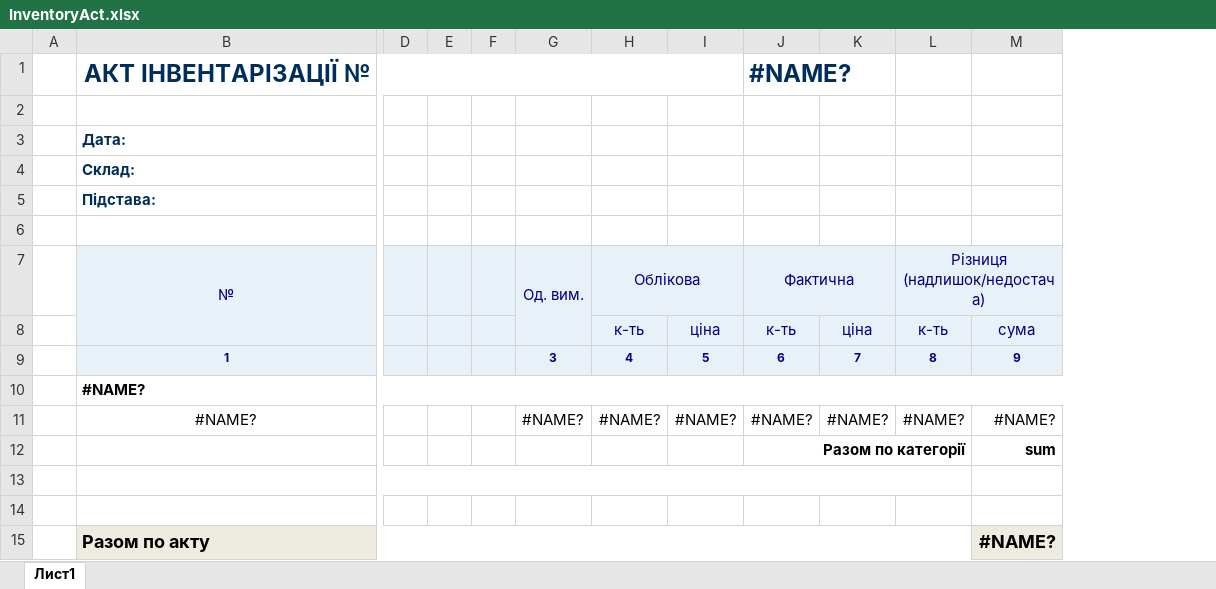
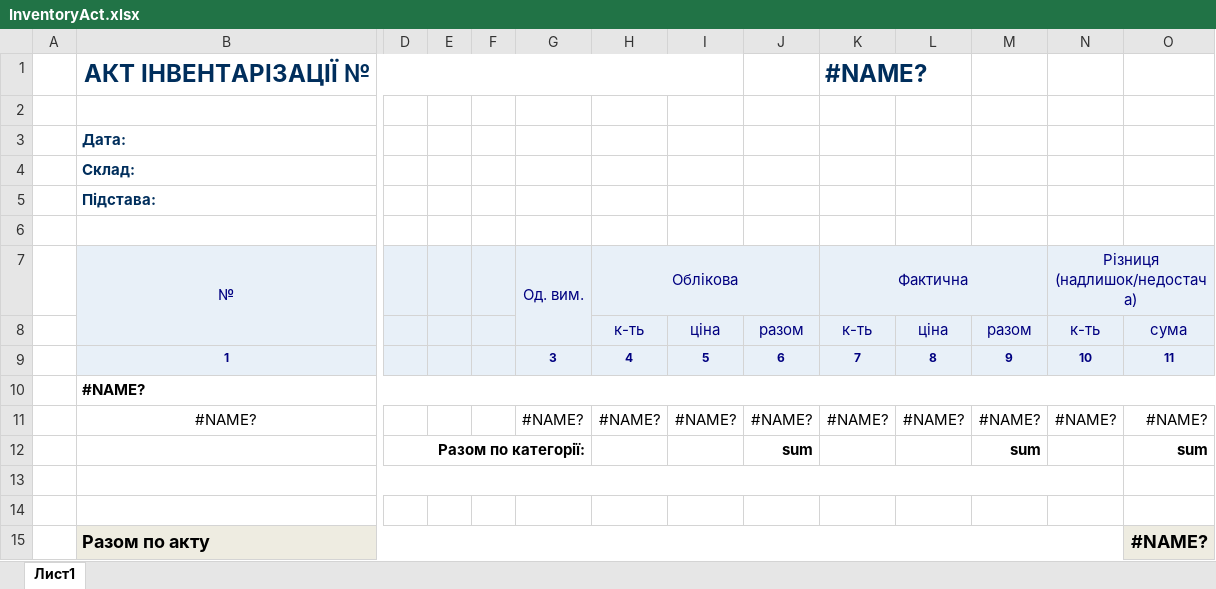
Before and after one commit to sp75/SP-Sklad, an Excel workbook: SP_Sklad/TempLate/InventoryAct.xlsx, sheet Лист1, drawn as a sheet; only a part is shown, gaps mark what is left out; values as stored, in another font and other column widths than the file's, no borders; removed rows and columns are numbered as before the commit, all else as after; rows hold the shown columns only; the diff names each change by its address in the sheet, - before the commit and + after, or states it on an @@ line.

```diff
--- a/SP_Sklad/TempLate/InventoryAct.xlsx (sheet Лист1)
+++ b/SP_Sklad/TempLate/InventoryAct.xlsx (sheet Лист1)
+column J, rows 8-11: разом | 6 |  | #NAME?
+column M, rows 8-11: разом | 9 |  | #NAME?
-I7 fill: none
+I7 fill: #E8F0F8
-K9: 6
+K9: 7
-L9: 7
+L9: 8
-N9: 8
+N9: 10
-O9: 9
+O9: 11
-row 12:  |  |  |  |  |  |  |  | Разом по категорії |  |  | sum
+row 12:  |  | Разом по категорії: |  |  |  |  |  | sum |  |  | sum |  | sum
```
Also changed, not shown: formulas that keep their value, 20 other files.
